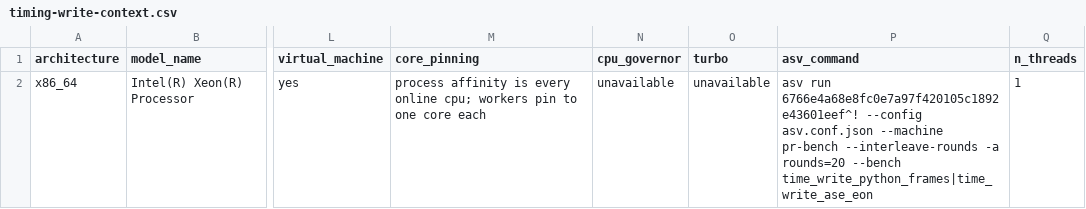
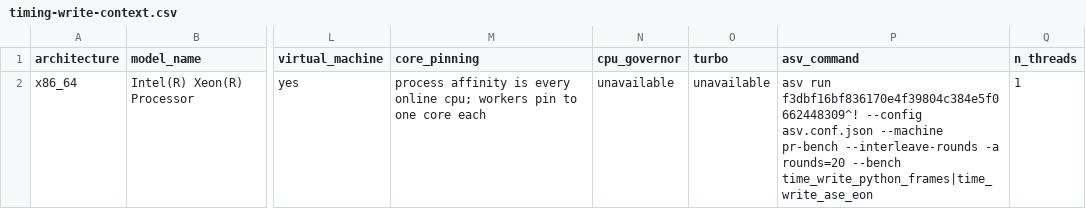
Before and after one commit to lode-org/readcon-core, a CSV file: benchmarks/records/timing-write-context.csv, drawn as a sheet; only a part is shown, gaps mark what is left out; the diff names each change by its address in the sheet, - before the commit and + after, or states it on an @@ line.

```diff
--- a/benchmarks/records/timing-write-context.csv
+++ b/benchmarks/records/timing-write-context.csv
-P2 (asv_command): asv run 6766e4a68e8fc0e7a97f420105c1892e43601eef^! --config asv.conf.json…
+P2 (asv_command): asv run f3dbf16bf836170e4f39804c384e5f0662448309^! --config asv.conf.json…
```
Also changed, not shown: benchmarks/records/memory-threads-context.csv, benchmarks/records/memory-write-context.csv, 15 other files.
